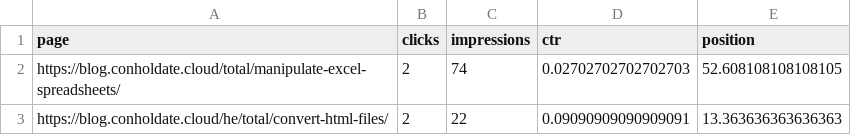
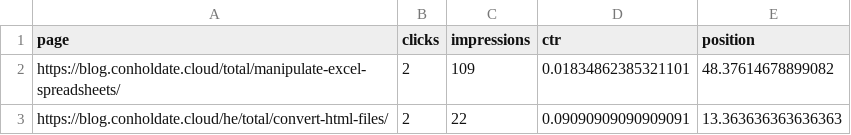
Before and after one commit to conholdate/blog-optimization-agent, a CSV file: csv/conholdate-cloud.csv, drawn as a sheet.

```diff
--- a/csv/conholdate-cloud.csv
+++ b/csv/conholdate-cloud.csv
@@ -1,3 +1,3 @@
 page,clicks,impressions,ctr,position
-https://blog.conholdate.cloud/total/manipulate-excel-spreadsheets/,2,74,0.02702702702702703,52.608108108108105
+https://blog.conholdate.cloud/total/manipulate-excel-spreadsheets/,2,109,0.01834862385321101,48.37614678899082
 https://blog.conholdate.cloud/he/total/convert-html-files/,2,22,0.09090909090909091,13.363636363636363
```
